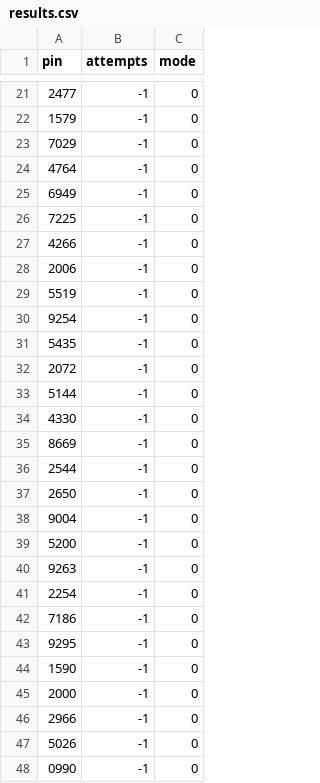
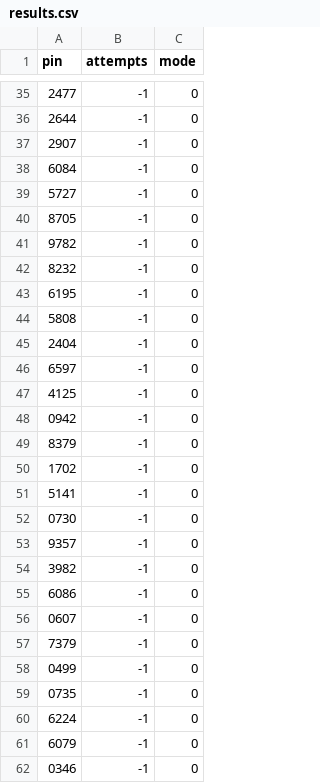
Before and after one commit to RyanJaafari/pin-decimalisation-attack, a CSV file: results.csv, drawn as a sheet; only a part is shown, gaps mark what is left out; the diff covers the shown part only.

```diff
--- a/results.csv
+++ b/results.csv
@@ -21,28 +35,28 @@ pin,attempts,mode
 2477,-1,0
-1579,-1,0
-7029,-1,0
-4764,-1,0
-6949,-1,0
-7225,-1,0
-4266,-1,0
-2006,-1,0
-5519,-1,0
-9254,-1,0
-5435,-1,0
-2072,-1,0
-5144,-1,0
-4330,-1,0
-8669,-1,0
-2544,-1,0
-2650,-1,0
-9004,-1,0
-5200,-1,0
-9263,-1,0
-2254,-1,0
-7186,-1,0
-9295,-1,0
-1590,-1,0
-2000,-1,0
-2966,-1,0
-5026,-1,0
-0990,-1,0
+2644,-1,0
+2907,-1,0
+6084,-1,0
+5727,-1,0
+8705,-1,0
+9782,-1,0
+8232,-1,0
+6195,-1,0
+5808,-1,0
+2404,-1,0
+6597,-1,0
+4125,-1,0
+0942,-1,0
+8379,-1,0
+1702,-1,0
+5141,-1,0
+0730,-1,0
+9357,-1,0
+3982,-1,0
+6086,-1,0
+0607,-1,0
+7379,-1,0
+0499,-1,0
+0735,-1,0
+6224,-1,0
+6079,-1,0
+0346,-1,0
```
Also changed, not shown: 14 added rows, 14 removed rows and 58 edited cells elsewhere in this file, 1 other file.
